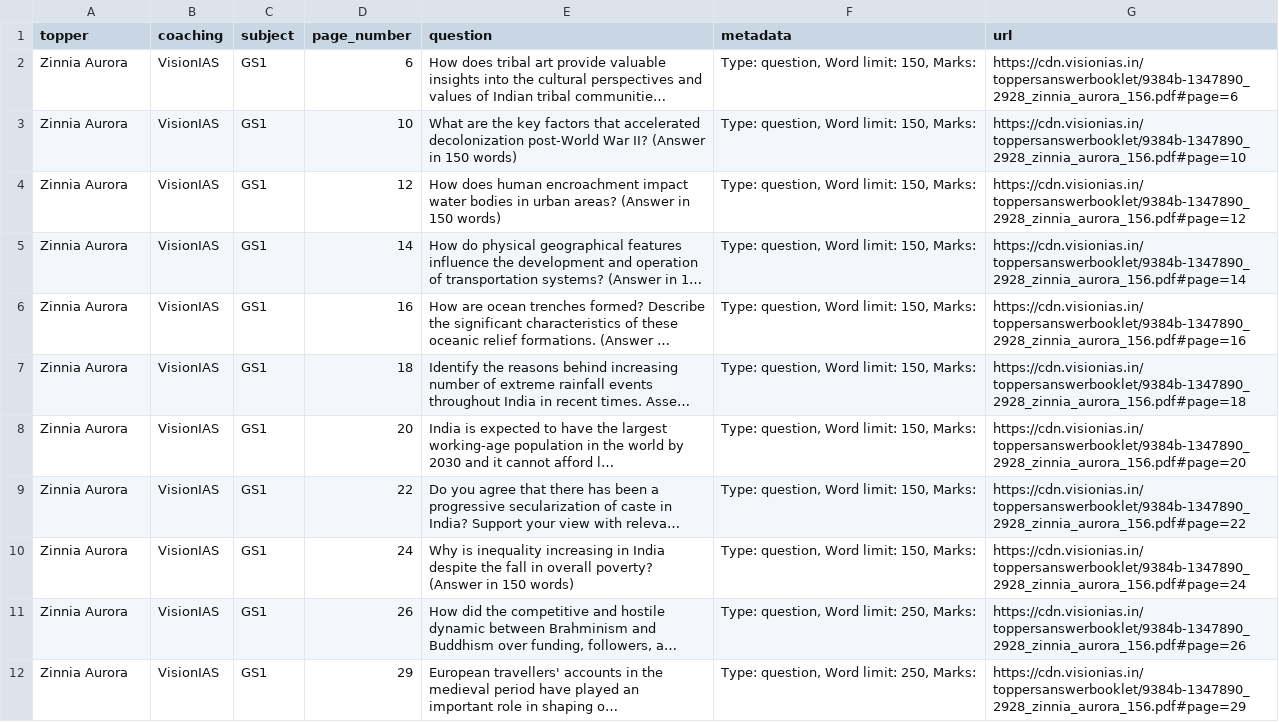
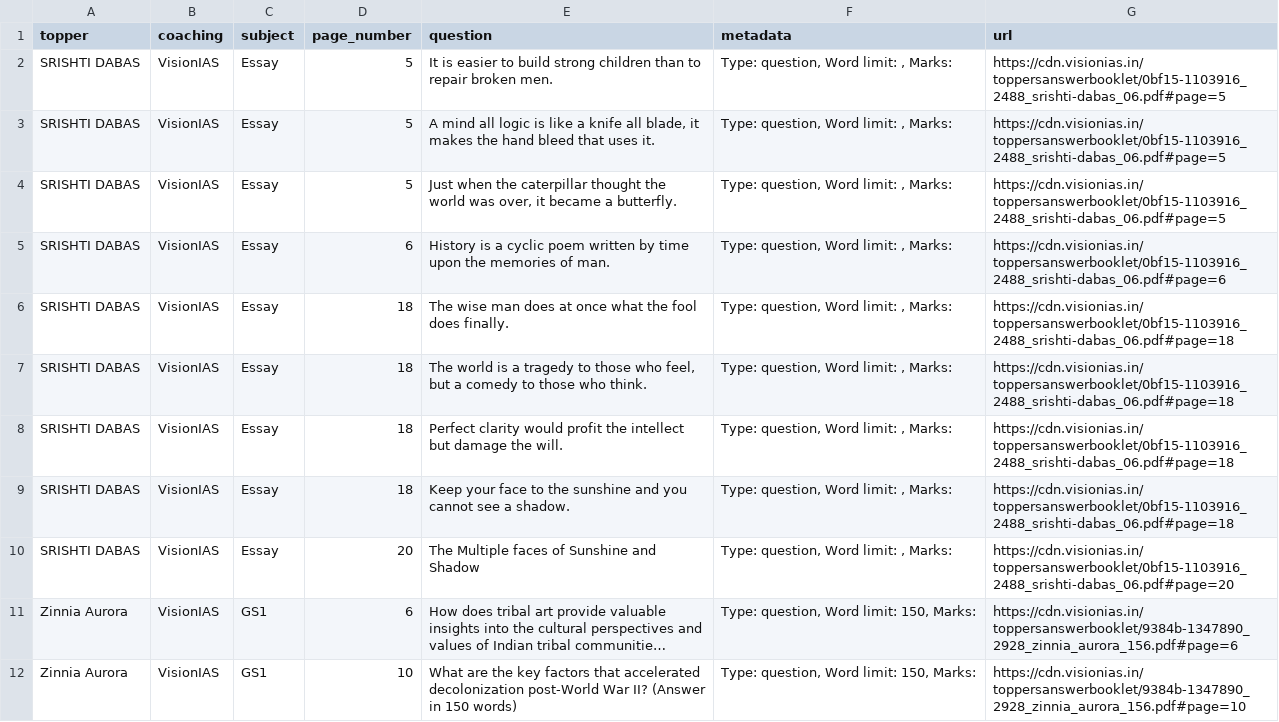
Before and after one commit to hashin/topperscopy, a CSV file: data/ocr-questions.csv, drawn as a sheet; only a part is shown; the shorter side is filled out with more unchanged rows; long unchanged cells end in …; the diff names each change by its address in the sheet, - before the commit and + after, or states it on an @@ line.

```diff
--- a/data/ocr-questions.csv
+++ b/data/ocr-questions.csv
+row 2: SRISHTI DABAS | VisionIAS | Essay | 5 | It is easier to build strong children than to repair broken men. | Type: question, Word limit: , Marks: | https://cdn.visionias.in/toppersanswerbooklet/0bf15-1103916_2488_srishti-dabas_06.pdf#page=5
+row 3: SRISHTI DABAS | VisionIAS | Essay | 5 | A mind all logic is like a knife all blade, it makes the hand bleed that uses it. | Type: question, Word limit: , Marks: | https://cdn.visionias.in/toppersanswerbooklet/0bf15-1103916_2488_srishti-dabas_06.pdf#page=5
+row 4: SRISHTI DABAS | VisionIAS | Essay | 5 | Just when the caterpillar thought the world was over, it became a butterfly. | Type: question, Word limit: , Marks: | https://cdn.visionias.in/toppersanswerbooklet/0bf15-1103916_2488_srishti-dabas_06.pdf#page=5
+row 5: SRISHTI DABAS | VisionIAS | Essay | 6 | History is a cyclic poem written by time upon the memories of man. | Type: question, Word limit: , Marks: | https://cdn.visionias.in/toppersanswerbooklet/0bf15-1103916_2488_srishti-dabas_06.pdf#page=6
+row 6: SRISHTI DABAS | VisionIAS | Essay | 18 | The wise man does at once what the fool does finally. | Type: question, Word limit: , Marks: | https://cdn.visionias.in/toppersanswerbooklet/0bf15-1103916_2488_srishti-dabas_06.pdf#page=18
+row 7: SRISHTI DABAS | VisionIAS | Essay | 18 | The world is a tragedy to those who feel, but a comedy to those who think. | Type: question, Word limit: , Marks: | https://cdn.visionias.in/toppersanswerbooklet/0bf15-1103916_2488_srishti-dabas_06.pdf#page=18
+row 8: SRISHTI DABAS | VisionIAS | Essay | 18 | Perfect clarity would profit the intellect but damage the will. | Type: question, Word limit: , Marks: | https://cdn.visionias.in/toppersanswerbooklet/0bf15-1103916_2488_srishti-dabas_06.pdf#page=18
+row 9: SRISHTI DABAS | VisionIAS | Essay | 18 | Keep your face to the sunshine and you cannot see a shadow. | Type: question, Word limit: , Marks: | https://cdn.visionias.in/toppersanswerbooklet/0bf15-1103916_2488_srishti-dabas_06.pdf#page=18
+row 10: SRISHTI DABAS | VisionIAS | Essay | 20 | The Multiple faces of Sunshine and Shadow | Type: question, Word limit: , Marks: | https://cdn.visionias.in/toppersanswerbooklet/0bf15-1103916_2488_srishti-dabas_06.pdf#page=20
```
